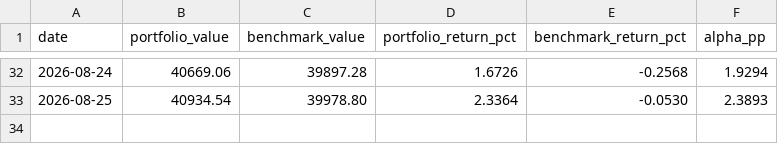
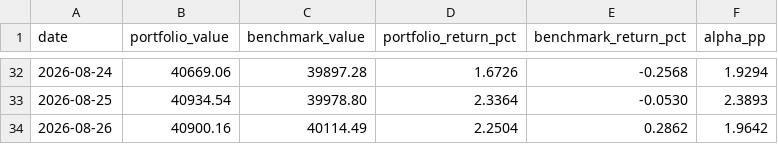
Before and after one commit to tabologyali/browserautomation, a CSV file: data/history.csv, drawn as a sheet; only a part is shown, gaps mark what is left out.

```diff
--- a/data/history.csv
+++ b/data/history.csv
@@ -33 +33,2 @@ date,portfolio_value,benchmark_value,portfolio_return_pct,benchmark_return_pct,a
 2026-08-25,40934.54,39978.80,2.3364,-0.0530,2.3893
+2026-08-26,40900.16,40114.49,2.2504,0.2862,1.9642
```
Also changed, not shown: 1 other file.
